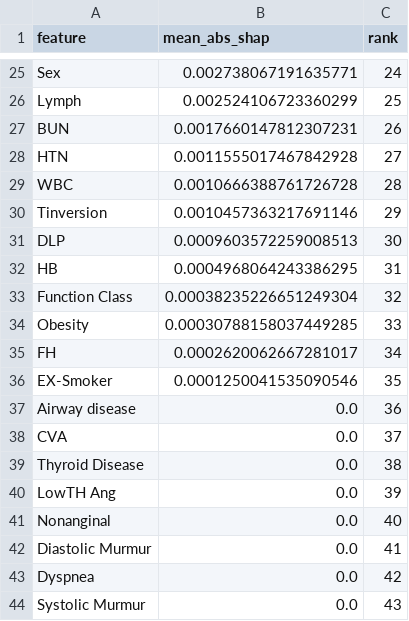
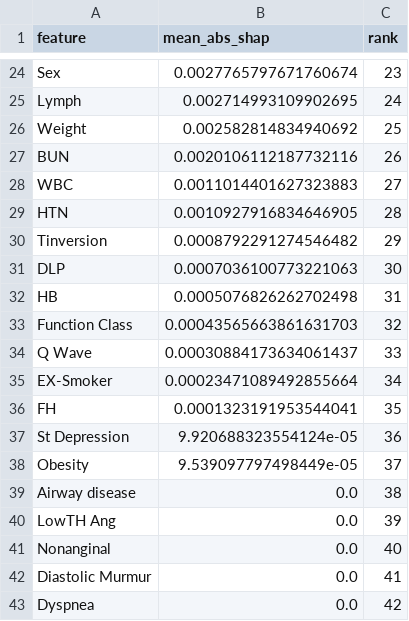
Before and after one commit to kingping77777/ML-3D, a CSV file: ml/reports/shap_global_lcx.csv, drawn as a sheet; only a part is shown, gaps mark what is left out; the shorter side is filled out with more unchanged rows; removed rows and columns are numbered as before the commit, all else as after; the diff covers the shown part only; the diff names each change by its address in the sheet, - before the commit and + after, or states it on an @@ line.

```diff
--- a/ml/reports/shap_global_lcx.csv
+++ b/ml/reports/shap_global_lcx.csv
-B24 (mean_abs_shap): 0.002738067191635771
+B24 (mean_abs_shap): 0.0027765797671760674
-C24 (rank): 24
+C24 (rank): 23
-B25 (mean_abs_shap): 0.002524106723360299
+B25 (mean_abs_shap): 0.002714993109902695
-C25 (rank): 25
+C25 (rank): 24
+row 26: Weight | 0.002582814834940692 | 25
-B27 (mean_abs_shap): 0.0017660147812307231
+B27 (mean_abs_shap): 0.0020106112187732116
-row 28: HTN | 0.0011555017467842928 | 27
-B28 (mean_abs_shap): 0.0010666388761726728
+B28 (mean_abs_shap): 0.0011014401627323883
-C28 (rank): 28
+C28 (rank): 27
+row 29: HTN | 0.0010927916834646905 | 28
-B30 (mean_abs_shap): 0.0010457363217691146
+B30 (mean_abs_shap): 0.0008792291274546482
-B31 (mean_abs_shap): 0.0009603572259008513
+B31 (mean_abs_shap): 0.0007036100773221063
-B32 (mean_abs_shap): 0.0004968064243386295
+B32 (mean_abs_shap): 0.0005076826262702498
-B33 (mean_abs_shap): 0.00038235226651249304
+B33 (mean_abs_shap): 0.00043565663861631703
-row 34: Obesity | 0.00030788158037449285 | 33
-row 35: FH | 0.0002620062667281017 | 34
+row 34: Q Wave | 0.00030884173634061437 | 33
-B35 (mean_abs_shap): 0.0001250041535090546
+B35 (mean_abs_shap): 0.00023471089492855664
-C35 (rank): 35
+C35 (rank): 34
+row 36: FH | 0.0001323191953544041 | 35
+row 37: St Depression | 9.920688323554124e-05 | 36
+row 38: Obesity | 9.539097797498449e-05 | 37
-C39 (rank): 36
+C39 (rank): 38
-row 38: CVA | 0.0 | 37
-row 39: Thyroid Disease | 0.0 | 38
```
Also changed, not shown: 7 added rows, 8 removed rows and 26 edited cells elsewhere in this file, ml/reports/shap_cross_target.csv, ml/reports/shap_summary.csv, 11 other files.
